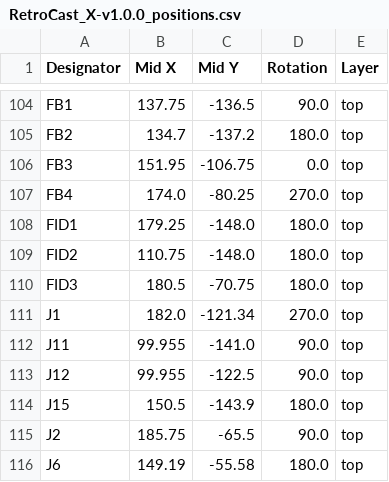
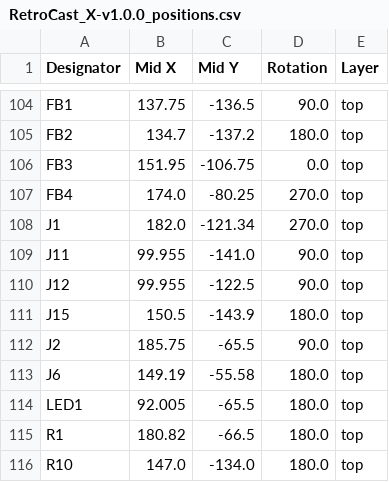
Before and after one commit to kunichiko/RetroCastX, a CSV file: hardware/adc-frontend/layouts/default/production/RetroCast_X-v1.0.0_positions.csv, drawn as a sheet; only a part is shown, gaps mark what is left out; the shorter side is filled out with more unchanged rows; the diff names each change by its address in the sheet, - before the commit and + after, or states it on an @@ line.

```diff
--- a/hardware/adc-frontend/layouts/default/production/RetroCast_X-v1.0.0_positions.csv
+++ b/hardware/adc-frontend/layouts/default/production/RetroCast_X-v1.0.0_positions.csv
-row 108: FID1 | 179.25 | -148.0 | 180.0 | top
-row 109: FID2 | 110.75 | -148.0 | 180.0 | top
-row 110: FID3 | 180.5 | -70.75 | 180.0 | top
```
Also changed, not shown: hardware/console-frontend/layouts/default/production/RetroCast_X-Sub_v1.0.0_bom.csv, hardware/console-frontend/layouts/default/production/RetroCast_X-Sub_v1.0.0_positions.csv, 10 other files.
